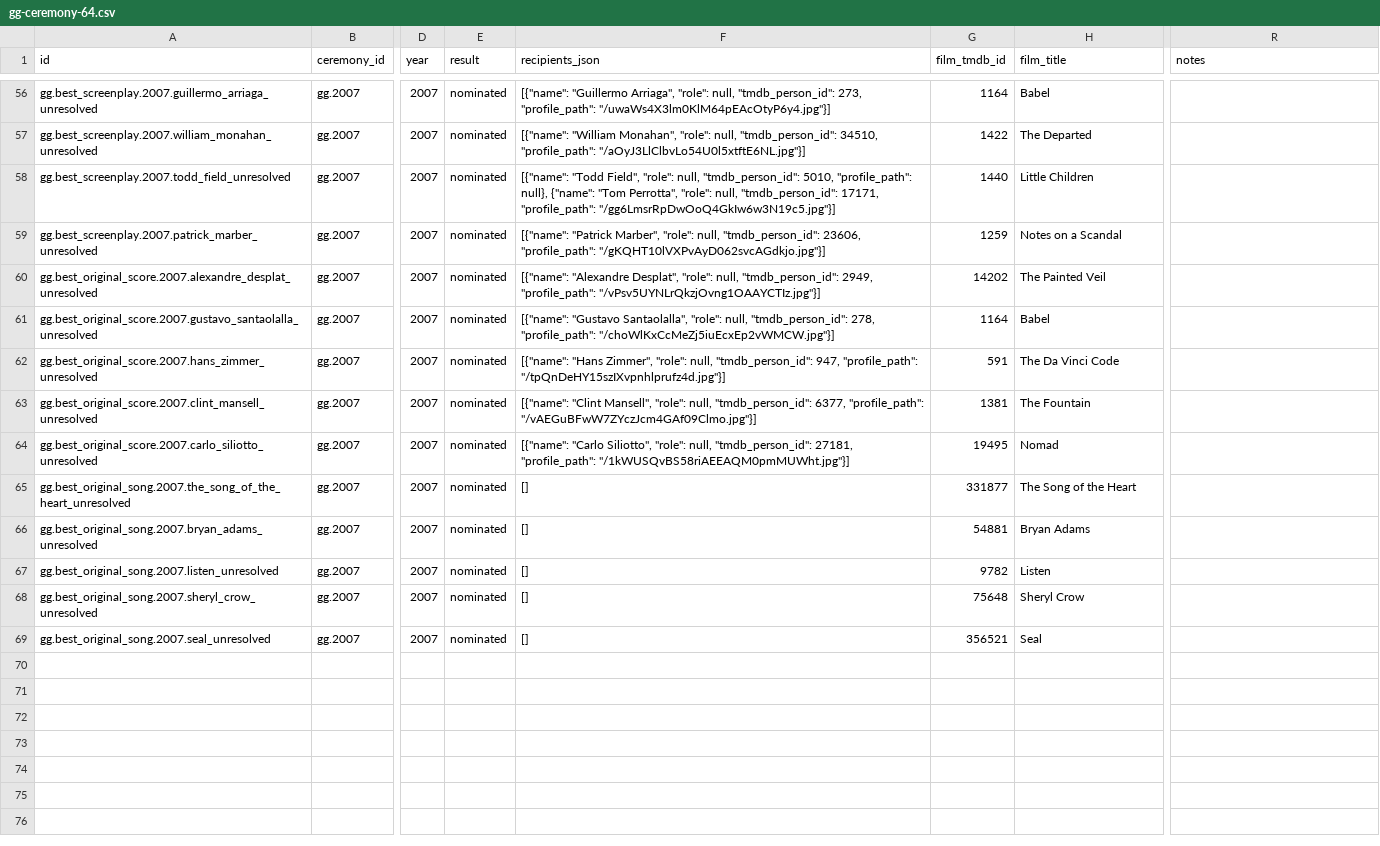
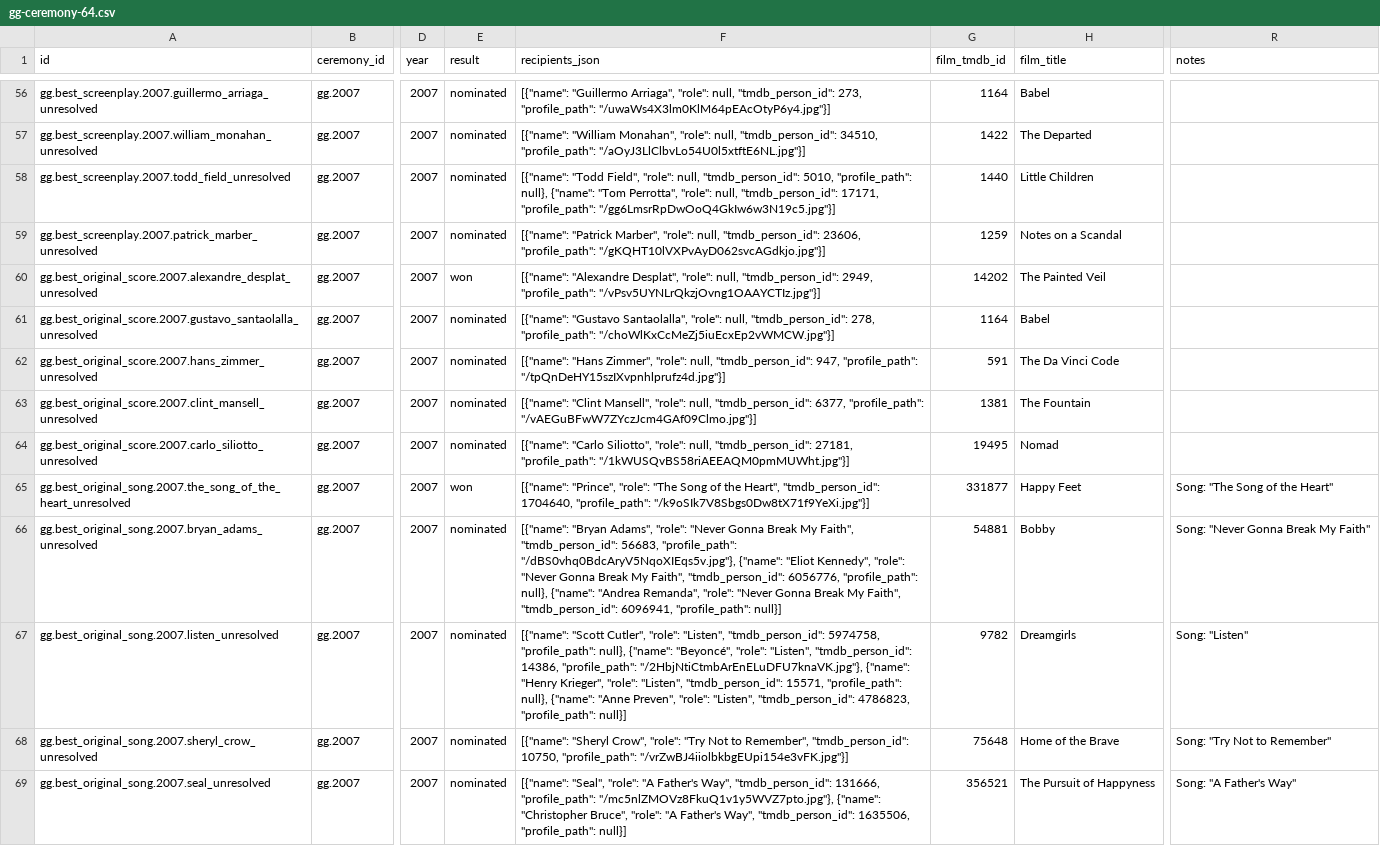
Before and after one commit to findandfollow777-droid/Film-discovery-, a CSV file: data/scraped/gg/gg-ceremony-64.csv, drawn as a sheet; only a part is shown, gaps mark what is left out; the diff covers the shown part only; the diff names each change by its address in the sheet, - before the commit and + after, or states it on an @@ line.

```diff
--- a/data/scraped/gg/gg-ceremony-64.csv
+++ b/data/scraped/gg/gg-ceremony-64.csv
-E60 (result): nominated
+E60 (result): won
-E65 (result): nominated
+E65 (result): won
-F65 (recipients_json): []
+F65 (recipients_json): [{"name": "Prince", "role": "The Song of the Heart", "tmdb_person_id": 1704640, "profile_path": "/k9oSIk7V8Sbgs0Dw8tX71f9YeXi.jpg"}]
-H65 (film_title): The Song of the Heart
+H65 (film_title): Happy Feet
-R65 (notes): (empty)
+R65 (notes): Song: "The Song of the Heart"
-F66 (recipients_json): []
+F66 (recipients_json): [{"name": "Bryan Adams", "role": "Never Gonna Break My Faith", "tmdb_person_id": 56683, "profile_path": "/dBS0vhq0BdcAryV5NqoXIEqs5v.jpg"}, {"name": "Eliot Kennedy", "role": "Never Gonna Break My Faith", "tmdb_person_id": 6056776, "profile_path": null}, {"name": "Andrea Remanda", "role": "Never Gonna Break My Faith", "tmdb_person_id": 6096941, "profile_path": null}]
-H66 (film_title): Bryan Adams
+H66 (film_title): Bobby
-R66 (notes): (empty)
+R66 (notes): Song: "Never Gonna Break My Faith"
-F67 (recipients_json): []
+F67 (recipients_json): [{"name": "Scott Cutler", "role": "Listen", "tmdb_person_id": 5974758, "profile_path": null}, {"name": "Beyoncé", "role": "Listen", "tmdb_person_id": 14386, "profile_path": "/2HbjNtiCtmbArEnELuDFU7knaVK.jpg"}, {"name": "Henry Krieger", "role": "Listen", "tmdb_person_id": 15571, "profile_path": null}, {"name": "Anne Preven", "role": "Listen", "tmdb_person_id": 4786823, "profile_path": null}]
-H67 (film_title): Listen
+H67 (film_title): Dreamgirls
-R67 (notes): (empty)
+R67 (notes): Song: "Listen"
-F68 (recipients_json): []
+F68 (recipients_json): [{"name": "Sheryl Crow", "role": "Try Not to Remember", "tmdb_person_id": 10750, "profile_path": "/vrZwBJ4iiolbkbgEUpi154e3vFK.jpg"}]
-H68 (film_title): Sheryl Crow
+H68 (film_title): Home of the Brave
-R68 (notes): (empty)
+R68 (notes): Song: "Try Not to Remember"
-F69 (recipients_json): []
+F69 (recipients_json): [{"name": "Seal", "role": "A Father's Way", "tmdb_person_id": 131666, "profile_path": "/mc5nlZMOVz8FkuQ1v1y5WVZ7pto.jpg"}, {"name": "Christopher Bruce", "role": "A Father's Way", "tmdb_person_id": 1635506, "profile_path": null}]
-H69 (film_title): Seal
+H69 (film_title): The Pursuit of Happyness
-R69 (notes): (empty)
+R69 (notes): Song: "A Father's Way"
```
Also changed, not shown: 26 edited cells elsewhere in this file, 10 other files.
